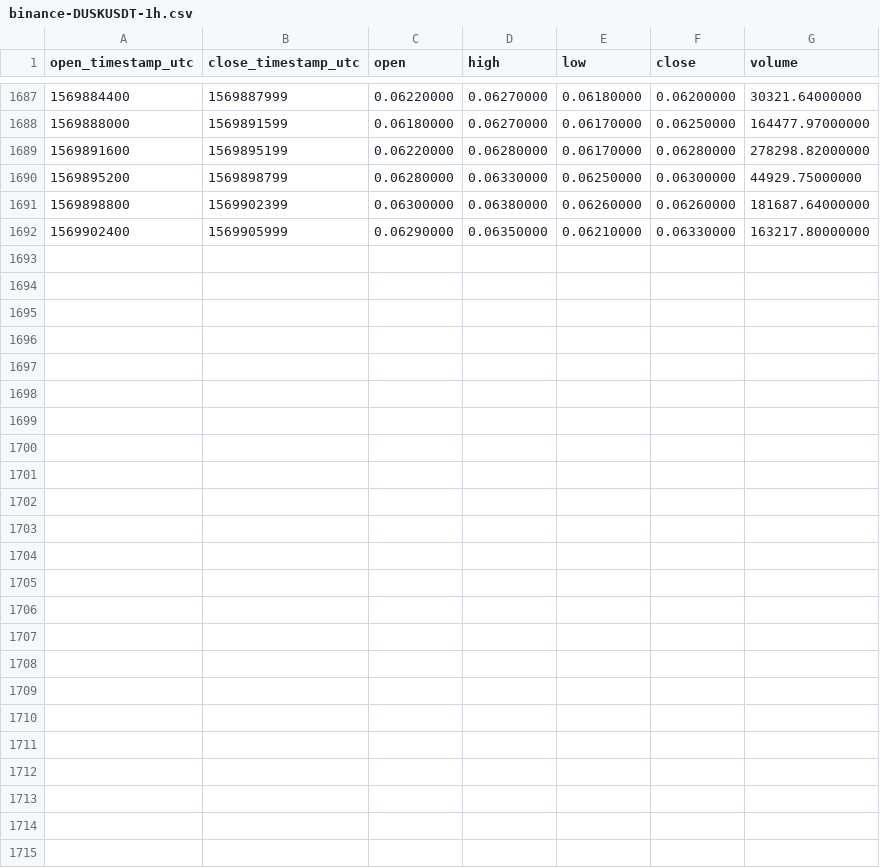
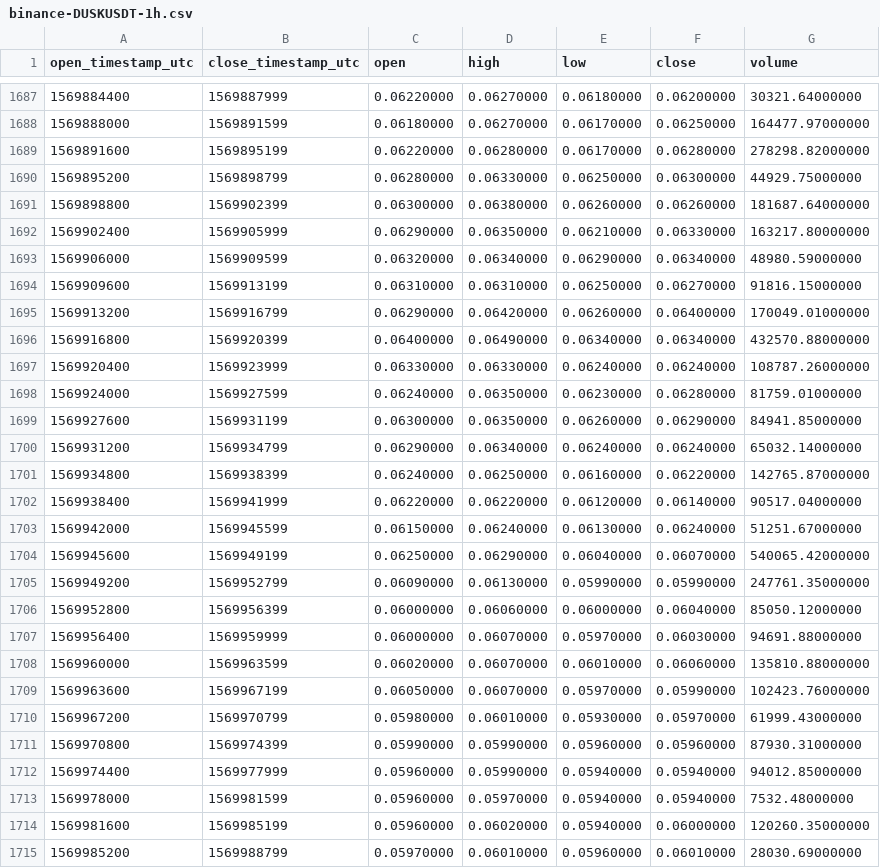
Before and after one commit to cryptobigbro/binance-DUSKUSDT, a CSV file: binance-DUSKUSDT-1h.csv, drawn as a sheet; only a part is shown, gaps mark what is left out; the diff names each change by its address in the sheet, - before the commit and + after, or states it on an @@ line.

Commit message:
Update OHLCV data.

```diff
--- a/binance-DUSKUSDT-1h.csv
+++ b/binance-DUSKUSDT-1h.csv
+row 1693: 1569906000 | 1569909599 | 0.06320000 | 0.06340000 | 0.06290000 | 0.06340000 | 48980.59000000
+row 1694: 1569909600 | 1569913199 | 0.06310000 | 0.06310000 | 0.06250000 | 0.06270000 | 91816.15000000
+row 1695: 1569913200 | 1569916799 | 0.06290000 | 0.06420000 | 0.06260000 | 0.06400000 | 170049.01000000
+row 1696: 1569916800 | 1569920399 | 0.06400000 | 0.06490000 | 0.06340000 | 0.06340000 | 432570.88000000
+row 1697: 1569920400 | 1569923999 | 0.06330000 | 0.06330000 | 0.06240000 | 0.06240000 | 108787.26000000
+row 1698: 1569924000 | 1569927599 | 0.06240000 | 0.06350000 | 0.06230000 | 0.06280000 | 81759.01000000
+row 1699: 1569927600 | 1569931199 | 0.06300000 | 0.06350000 | 0.06260000 | 0.06290000 | 84941.85000000
+row 1700: 1569931200 | 1569934799 | 0.06290000 | 0.06340000 | 0.06240000 | 0.06240000 | 65032.14000000
+row 1701: 1569934800 | 1569938399 | 0.06240000 | 0.06250000 | 0.06160000 | 0.06220000 | 142765.87000000
+row 1702: 1569938400 | 1569941999 | 0.06220000 | 0.06220000 | 0.06120000 | 0.06140000 | 90517.04000000
+row 1703: 1569942000 | 1569945599 | 0.06150000 | 0.06240000 | 0.06130000 | 0.06240000 | 51251.67000000
+row 1704: 1569945600 | 1569949199 | 0.06250000 | 0.06290000 | 0.06040000 | 0.06070000 | 540065.42000000
+row 1705: 1569949200 | 1569952799 | 0.06090000 | 0.06130000 | 0.05990000 | 0.05990000 | 247761.35000000
+row 1706: 1569952800 | 1569956399 | 0.06000000 | 0.06060000 | 0.06000000 | 0.06040000 | 85050.12000000
+row 1707: 1569956400 | 1569959999 | 0.06000000 | 0.06070000 | 0.05970000 | 0.06030000 | 94691.88000000
+row 1708: 1569960000 | 1569963599 | 0.06020000 | 0.06070000 | 0.06010000 | 0.06060000 | 135810.88000000
+row 1709: 1569963600 | 1569967199 | 0.06050000 | 0.06070000 | 0.05970000 | 0.05990000 | 102423.76000000
+row 1710: 1569967200 | 1569970799 | 0.05980000 | 0.06010000 | 0.05930000 | 0.05970000 | 61999.43000000
+row 1711: 1569970800 | 1569974399 | 0.05990000 | 0.05990000 | 0.05960000 | 0.05960000 | 87930.31000000
+row 1712: 1569974400 | 1569977999 | 0.05960000 | 0.05990000 | 0.05940000 | 0.05940000 | 94012.85000000
+row 1713: 1569978000 | 1569981599 | 0.05960000 | 0.05970000 | 0.05940000 | 0.05940000 | 7532.48000000
+row 1714: 1569981600 | 1569985199 | 0.05960000 | 0.06020000 | 0.05940000 | 0.06000000 | 120260.35000000
+row 1715: 1569985200 | 1569988799 | 0.05970000 | 0.06010000 | 0.05960000 | 0.06010000 | 28030.69000000
```
Also changed, not shown: binance-DUSKUSDT-1d.csv.
